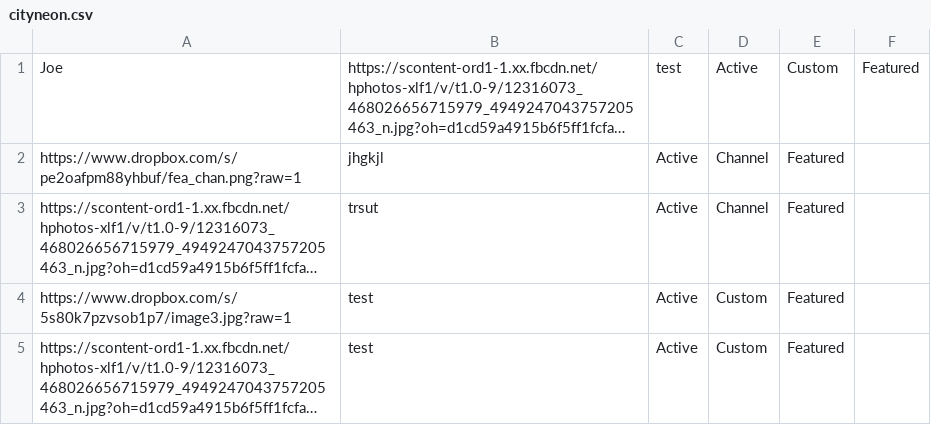
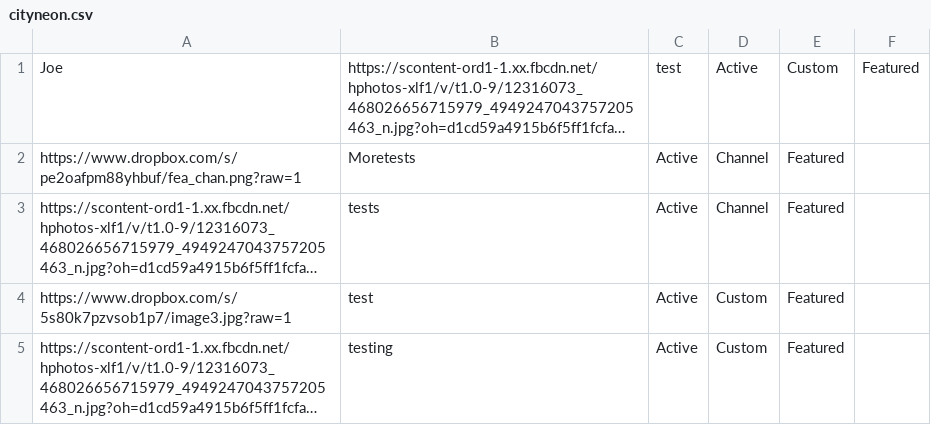
Before and after one commit to josephmckenzie/joe, a CSV file: cityneon.csv, drawn as a sheet; long unchanged cells end in …; the diff names each change by its address in the sheet, - before the commit and + after, or states it on an @@ line.

```diff
--- a/cityneon.csv
+++ b/cityneon.csv
-B2: jhgkjl
+B2: Moretests
-B3: trsut
+B3: tests
-B5: test
+B5: testing
```
Also changed, not shown: 27 other files.
